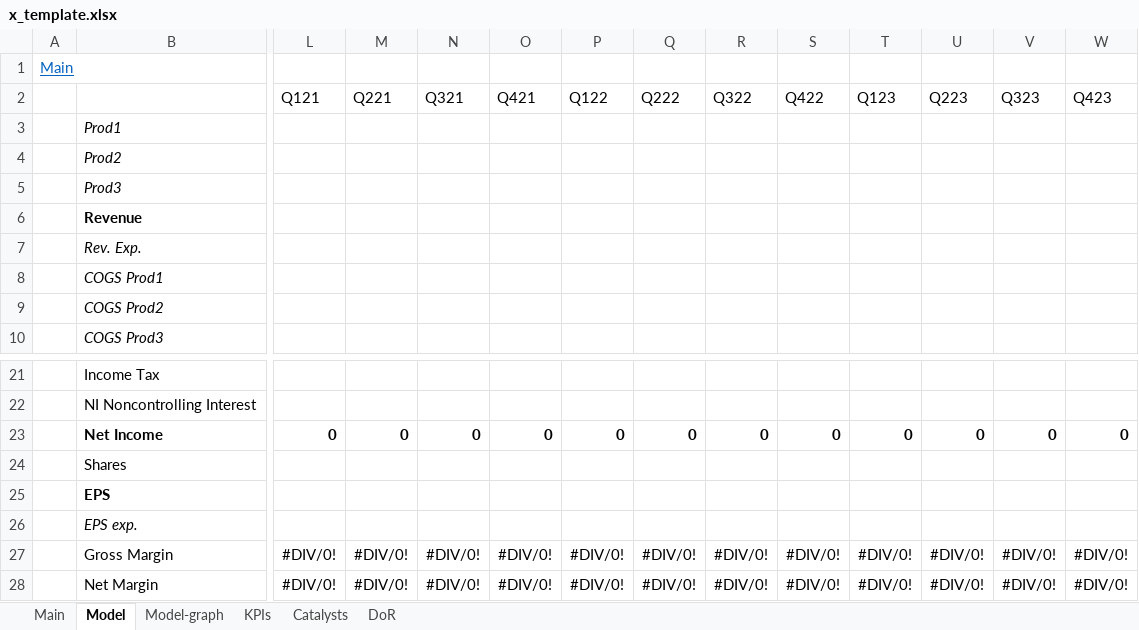
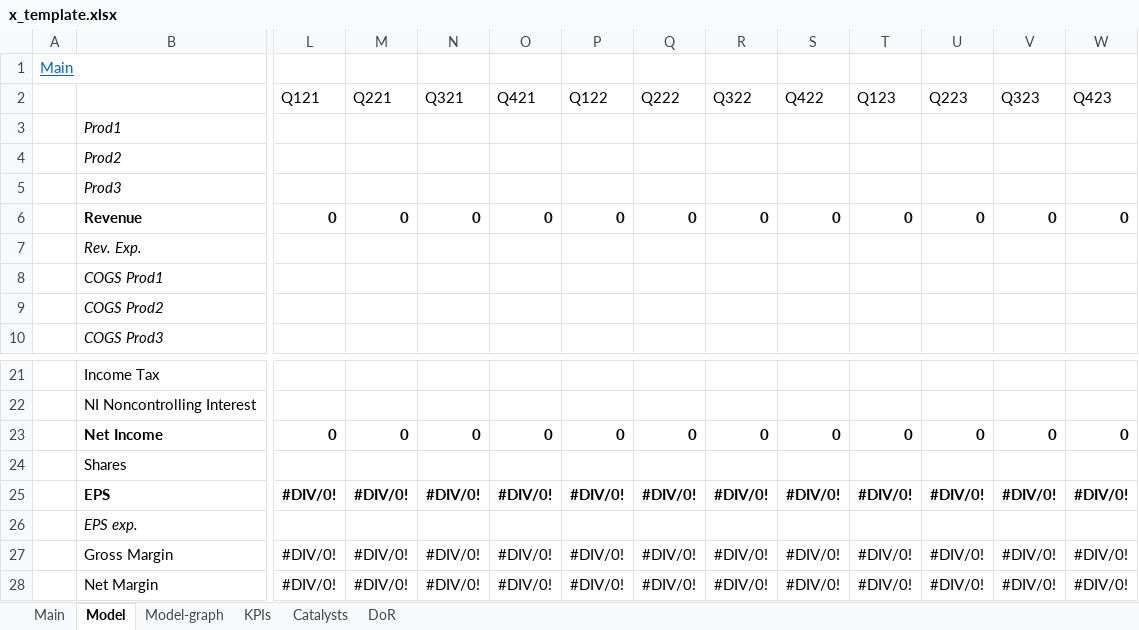
Before and after one commit to simonburghardt1/models, an Excel workbook: x_template.xlsx, sheet Model, drawn as a sheet; only a part is shown, gaps mark what is left out; values as stored, in another font and other column widths than the file's, no borders; the diff covers the shown part only; the diff names each change by its address in the sheet, - before the commit and + after, or states it on an @@ line.

```diff
--- a/x_template.xlsx (sheet Model)
+++ b/x_template.xlsx (sheet Model)
-L6 (Q121): (empty)
+L6 (Q121): 0
-M6 (Q221): (empty)
+M6 (Q221): 0
-N6 (Q321): (empty)
+N6 (Q321): 0
-O6 (Q421): (empty)
+O6 (Q421): 0
-P6 (Q122): (empty)
+P6 (Q122): 0
-Q6 (Q222): (empty)
+Q6 (Q222): 0
-R6 (Q322): (empty)
+R6 (Q322): 0
-S6 (Q422): (empty)
+S6 (Q422): 0
-T6 (Q123): (empty)
+T6 (Q123): 0
-U6 (Q223): (empty)
+U6 (Q223): 0
-V6 (Q323): (empty)
+V6 (Q323): 0
-W6 (Q423): (empty)
+W6 (Q423): 0
-L25 (Q121): (empty)
+L25 (Q121): #DIV/0!
-M25 (Q221): (empty)
+M25 (Q221): #DIV/0!
-N25 (Q321): (empty)
+N25 (Q321): #DIV/0!
-O25 (Q421): (empty)
+O25 (Q421): #DIV/0!
-P25 (Q122): (empty)
+P25 (Q122): #DIV/0!
-Q25 (Q222): (empty)
+Q25 (Q222): #DIV/0!
-R25 (Q322): (empty)
+R25 (Q322): #DIV/0!
-S25 (Q422): (empty)
+S25 (Q422): #DIV/0!
-T25 (Q123): (empty)
+T25 (Q123): #DIV/0!
-U25 (Q223): (empty)
+U25 (Q223): #DIV/0!
-V25 (Q323): (empty)
+V25 (Q323): #DIV/0!
-W25 (Q423): (empty)
+W25 (Q423): #DIV/0!
```
Also changed, not shown: 4 edited cells elsewhere in this sheet, charts or pictures, Oil & Gas - Integrated - US/TDW.xlsx, 1 other file.
